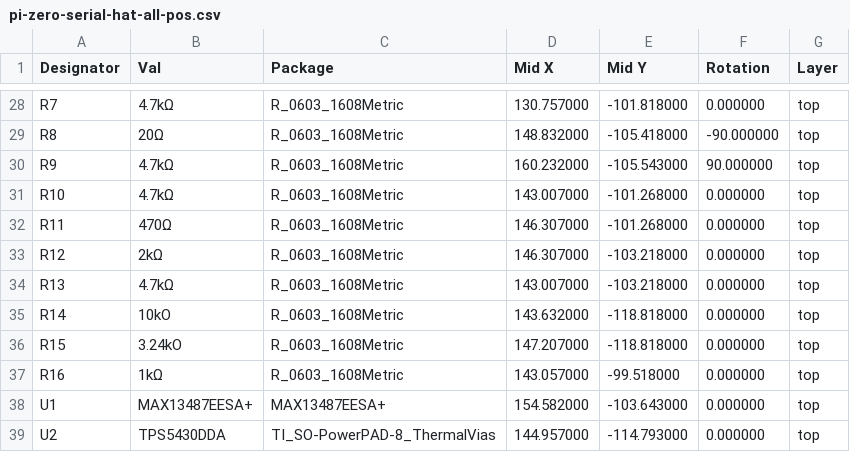
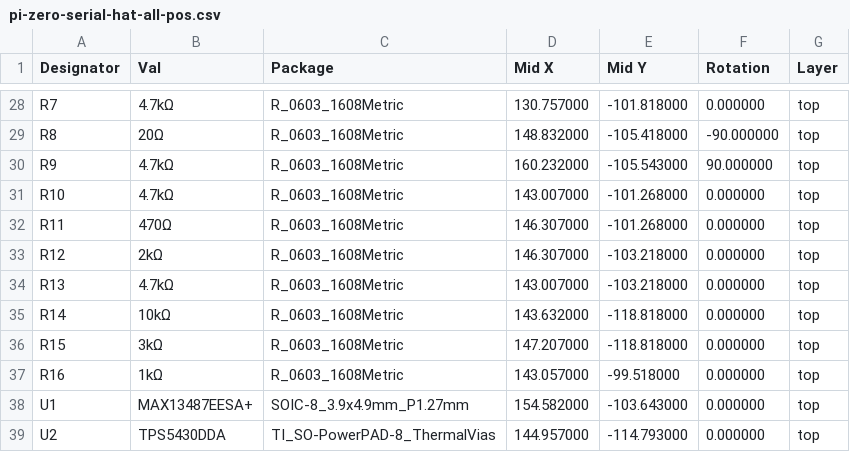
Before and after one commit to chrisdaun/pi-zero-serial-hat, a CSV file: KiCAD/fabrication/pi-zero-serial-hat-all-pos.csv, drawn as a sheet; only a part is shown, gaps mark what is left out.

```diff
--- a/KiCAD/fabrication/pi-zero-serial-hat-all-pos.csv
+++ b/KiCAD/fabrication/pi-zero-serial-hat-all-pos.csv
@@ -34,6 +34,6 @@ Designator,Val,Package,"Mid X","Mid Y",Rotation,Layer
 "R13","4.7kΩ","R_0603_1608Metric",143.007000,-103.218000,0.000000,top
-"R14","10kO","R_0603_1608Metric",143.632000,-118.818000,0.000000,top
-"R15","3.24kO","R_0603_1608Metric",147.207000,-118.818000,0.000000,top
+"R14","10kΩ","R_0603_1608Metric",143.632000,-118.818000,0.000000,top
+"R15","3kΩ","R_0603_1608Metric",147.207000,-118.818000,0.000000,top
 "R16","1kΩ","R_0603_1608Metric",143.057000,-99.518000,0.000000,top
-"U1","MAX13487EESA+","MAX13487EESA+",154.582000,-103.643000,0.000000,top
+"U1","MAX13487EESA+","SOIC-8_3.9x4.9mm_P1.27mm",154.582000,-103.643000,0.000000,top
 "U2","TPS5430DDA","TI_SO-PowerPAD-8_ThermalVias",144.957000,-114.793000,0.000000,top
```
Also changed, not shown: KiCAD/fabrication/pi-zero-serial-hat.csv, 23 other files.
